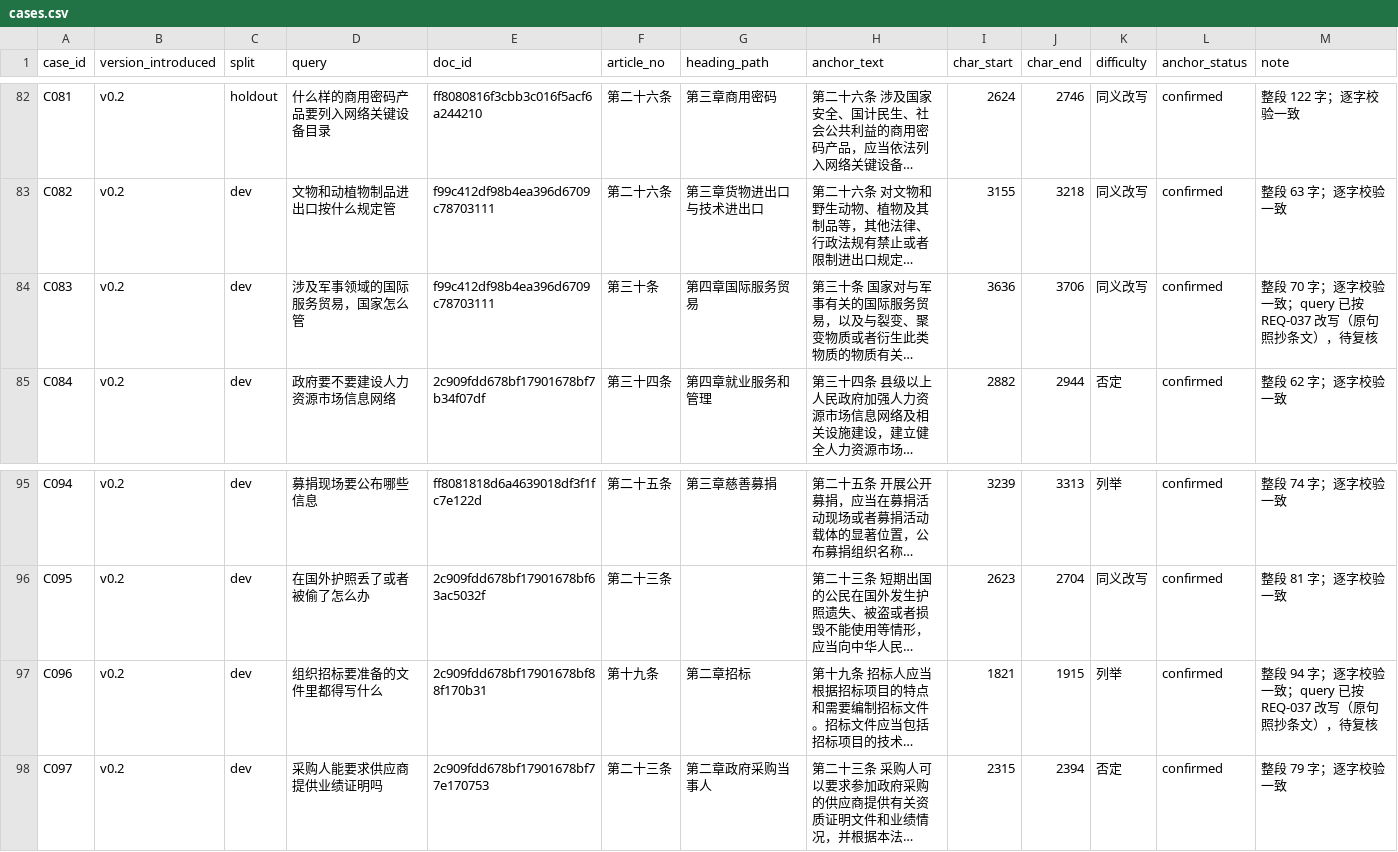
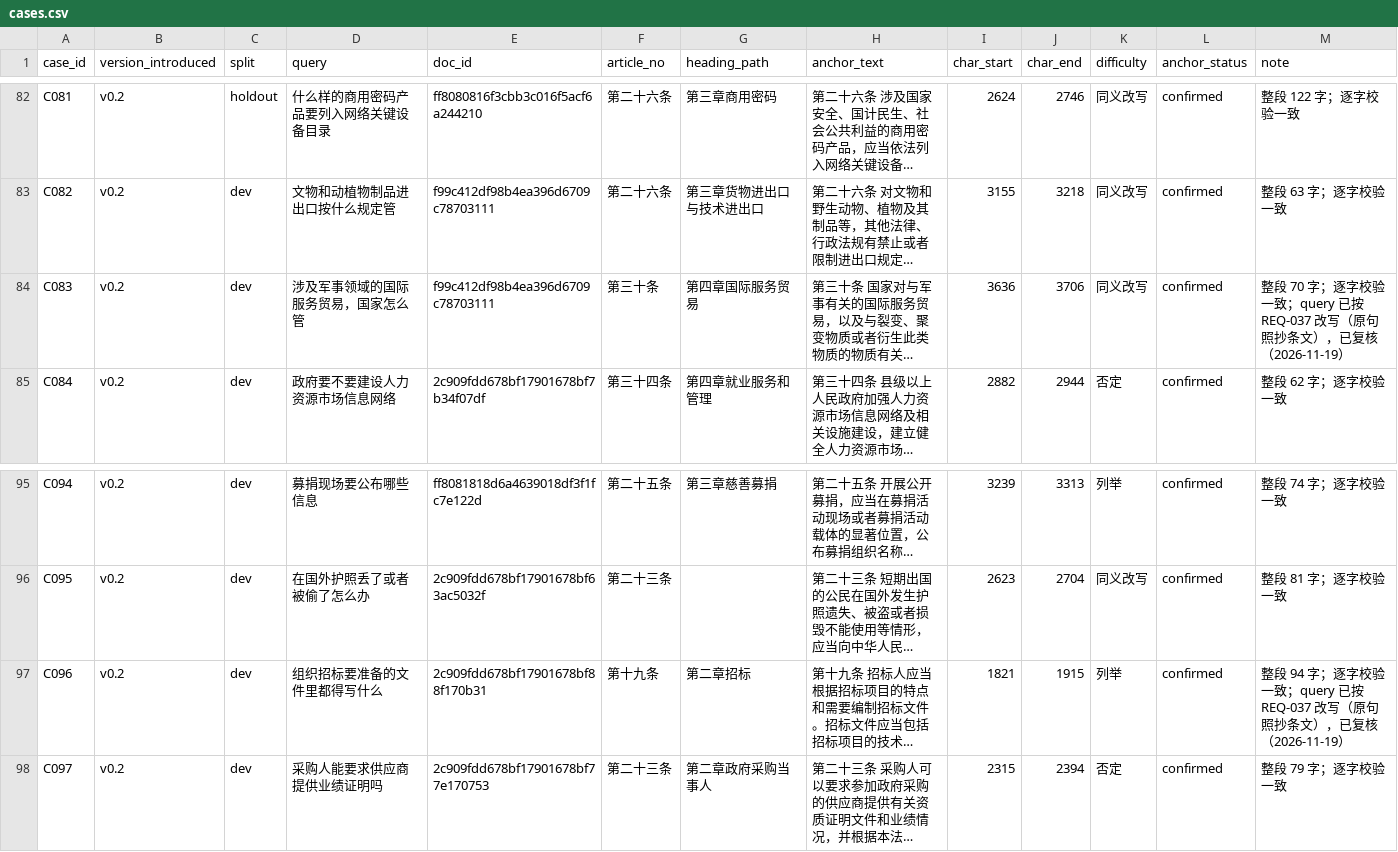
Before and after one commit to ty-user8/kui, a CSV file: evals/cases.csv, drawn as a sheet; only a part is shown, gaps mark what is left out; long unchanged cells end in …; the diff names each change by its address in the sheet, - before the commit and + after, or states it on an @@ line.

Commit message:
v0.2: C083/C096 的 query 改写记为用户已复核（2026-11-19）

```diff
--- a/evals/cases.csv
+++ b/evals/cases.csv
-M84 (note): …条文），待复核
+M84 (note): …条文），已复核（2026-11-19）
-M97 (note): …条文），待复核
+M97 (note): …条文），已复核（2026-11-19）
```
